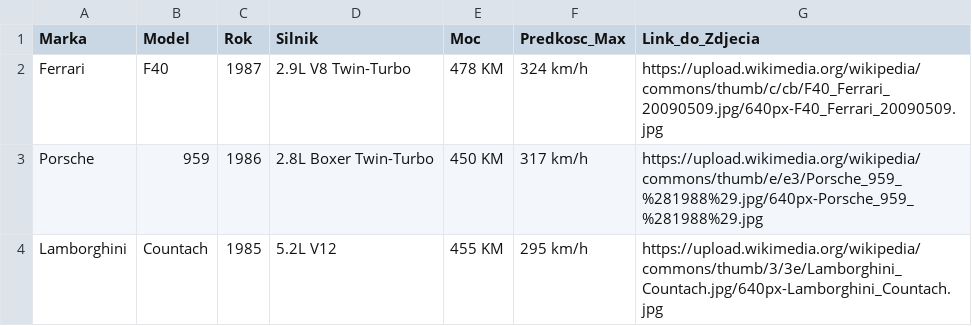
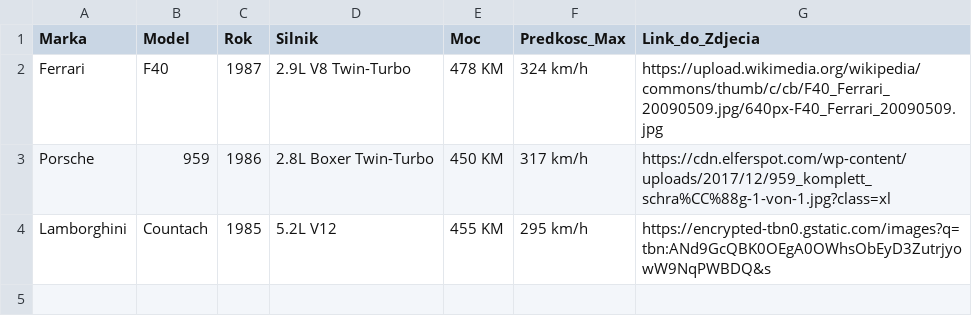
Before and after one commit to igorzdu2/Zadanie-Git, a CSV file: modele.csv, drawn as a sheet.

Commit message:
modele.csv

```diff
--- a/modele.csv
+++ b/modele.csv
@@ -2,3 +2,3 @@ Marka,Model,Rok,Silnik,Moc,Predkosc_Max,Link_do_Zdjecia
 Ferrari,F40,1987,2.9L V8 Twin-Turbo,478 KM,324 km/h,https://upload.wikimedia.org/wikipedia/commons/thumb/c/cb/F40_Ferrari_20090509.jpg/640px-F40_Ferrari_20090509.jpg
-Porsche,959,1986,2.8L Boxer Twin-Turbo,450 KM,317 km/h,https://upload.wikimedia.org/wikipedia/commons/thumb/e/e3/Porsche_959_%281988%29.jpg/640px-Porsche_959_%281988%29.jpg
-Lamborghini,Countach,1985,5.2L V12,455 KM,295 km/h,https://upload.wikimedia.org/wikipedia/commons/thumb/3/3e/Lamborghini_Countach.jpg/640px-Lamborghini_Countach.jpg
+Porsche,959,1986,2.8L Boxer Twin-Turbo,450 KM,317 km/h,https://cdn.elferspot.com/wp-content/uploads/2017/12/959_komplett_schra%CC%88g-1-von-1.jpg?class=xl
+Lamborghini,Countach,1985,5.2L V12,455 KM,295 km/h,https://encrypted-tbn0.gstatic.com/images?q=tbn:ANd9GcQBK0OEgA0OWhsObEyD3ZutrjyowW9NqPWBDQ&s
```
